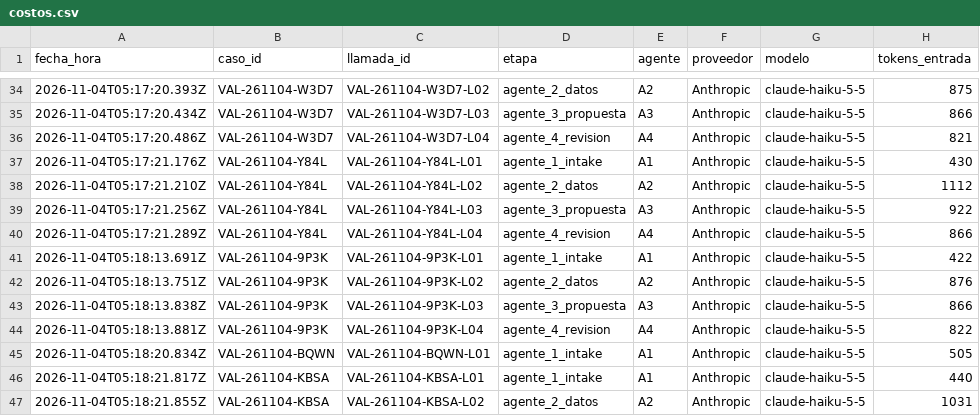
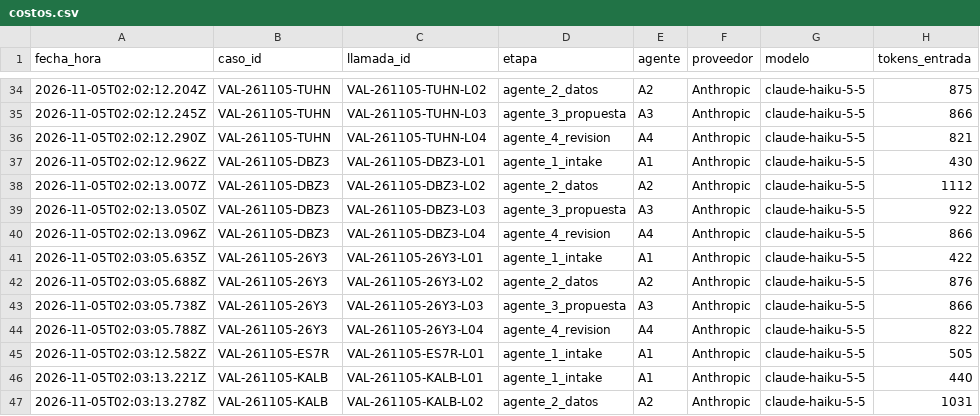
Before and after one commit to JulioZarate/ai-tools-proyecto-final-Zarate, a CSV file: costos/costos.csv, drawn as a sheet; only a part is shown, gaps mark what is left out; the diff covers the shown part only; the diff names each change by its address in the sheet, - before the commit and + after, or states it on an @@ line.

```diff
--- a/costos/costos.csv
+++ b/costos/costos.csv
-A34 (fecha_hora): 2026-11-04T05:17:20.393Z
+A34 (fecha_hora): 2026-11-05T02:02:12.204Z
-B34:B36 (caso_id): VAL-261104-W3D7
+B34:B36 (caso_id): VAL-261105-TUHN
-C34 (llamada_id): VAL-261104-W3D7-L02
+C34 (llamada_id): VAL-261105-TUHN-L02
-A35 (fecha_hora): 2026-11-04T05:17:20.434Z
+A35 (fecha_hora): 2026-11-05T02:02:12.245Z
-C35 (llamada_id): VAL-261104-W3D7-L03
+C35 (llamada_id): VAL-261105-TUHN-L03
-A36 (fecha_hora): 2026-11-04T05:17:20.486Z
+A36 (fecha_hora): 2026-11-05T02:02:12.290Z
-C36 (llamada_id): VAL-261104-W3D7-L04
+C36 (llamada_id): VAL-261105-TUHN-L04
-A37 (fecha_hora): 2026-11-04T05:17:21.176Z
+A37 (fecha_hora): 2026-11-05T02:02:12.962Z
-B37:B40 (caso_id): VAL-261104-Y84L
+B37:B40 (caso_id): VAL-261105-DBZ3
-C37 (llamada_id): VAL-261104-Y84L-L01
+C37 (llamada_id): VAL-261105-DBZ3-L01
-A38 (fecha_hora): 2026-11-04T05:17:21.210Z
+A38 (fecha_hora): 2026-11-05T02:02:13.007Z
-C38 (llamada_id): VAL-261104-Y84L-L02
+C38 (llamada_id): VAL-261105-DBZ3-L02
-A39 (fecha_hora): 2026-11-04T05:17:21.256Z
+A39 (fecha_hora): 2026-11-05T02:02:13.050Z
-C39 (llamada_id): VAL-261104-Y84L-L03
+C39 (llamada_id): VAL-261105-DBZ3-L03
-A40 (fecha_hora): 2026-11-04T05:17:21.289Z
+A40 (fecha_hora): 2026-11-05T02:02:13.096Z
-C40 (llamada_id): VAL-261104-Y84L-L04
+C40 (llamada_id): VAL-261105-DBZ3-L04
-A41 (fecha_hora): 2026-11-04T05:18:13.691Z
+A41 (fecha_hora): 2026-11-05T02:03:05.635Z
-B41:B44 (caso_id): VAL-261104-9P3K
+B41:B44 (caso_id): VAL-261105-26Y3
-C41 (llamada_id): VAL-261104-9P3K-L01
+C41 (llamada_id): VAL-261105-26Y3-L01
-A42 (fecha_hora): 2026-11-04T05:18:13.751Z
+A42 (fecha_hora): 2026-11-05T02:03:05.688Z
-C42 (llamada_id): VAL-261104-9P3K-L02
+C42 (llamada_id): VAL-261105-26Y3-L02
-A43 (fecha_hora): 2026-11-04T05:18:13.838Z
+A43 (fecha_hora): 2026-11-05T02:03:05.738Z
-C43 (llamada_id): VAL-261104-9P3K-L03
+C43 (llamada_id): VAL-261105-26Y3-L03
-A44 (fecha_hora): 2026-11-04T05:18:13.881Z
+A44 (fecha_hora): 2026-11-05T02:03:05.788Z
-C44 (llamada_id): VAL-261104-9P3K-L04
+C44 (llamada_id): VAL-261105-26Y3-L04
-A45 (fecha_hora): 2026-11-04T05:18:20.834Z
+A45 (fecha_hora): 2026-11-05T02:03:12.582Z
-B45 (caso_id): VAL-261104-BQWN
+B45 (caso_id): VAL-261105-ES7R
-C45 (llamada_id): VAL-261104-BQWN-L01
+C45 (llamada_id): VAL-261105-ES7R-L01
-A46 (fecha_hora): 2026-11-04T05:18:21.817Z
+A46 (fecha_hora): 2026-11-05T02:03:13.221Z
-B46:B47 (caso_id): VAL-261104-KBSA
+B46:B47 (caso_id): VAL-261105-KALB
-C46 (llamada_id): VAL-261104-KBSA-L01
+C46 (llamada_id): VAL-261105-KALB-L01
-A47 (fecha_hora): 2026-11-04T05:18:21.855Z
+A47 (fecha_hora): 2026-11-05T02:03:13.278Z
-C47 (llamada_id): VAL-261104-KBSA-L02
+C47 (llamada_id): VAL-261105-KALB-L02
```
Also changed, not shown: 93 edited cells elsewhere in this file, 12 other files.
